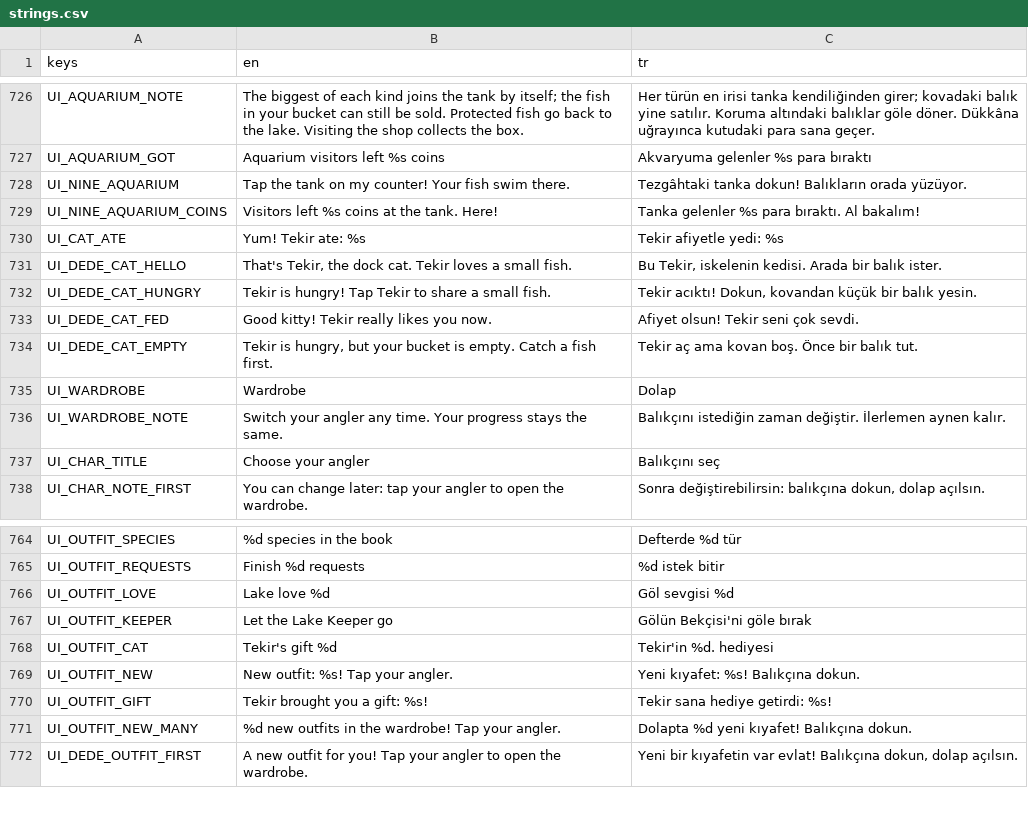
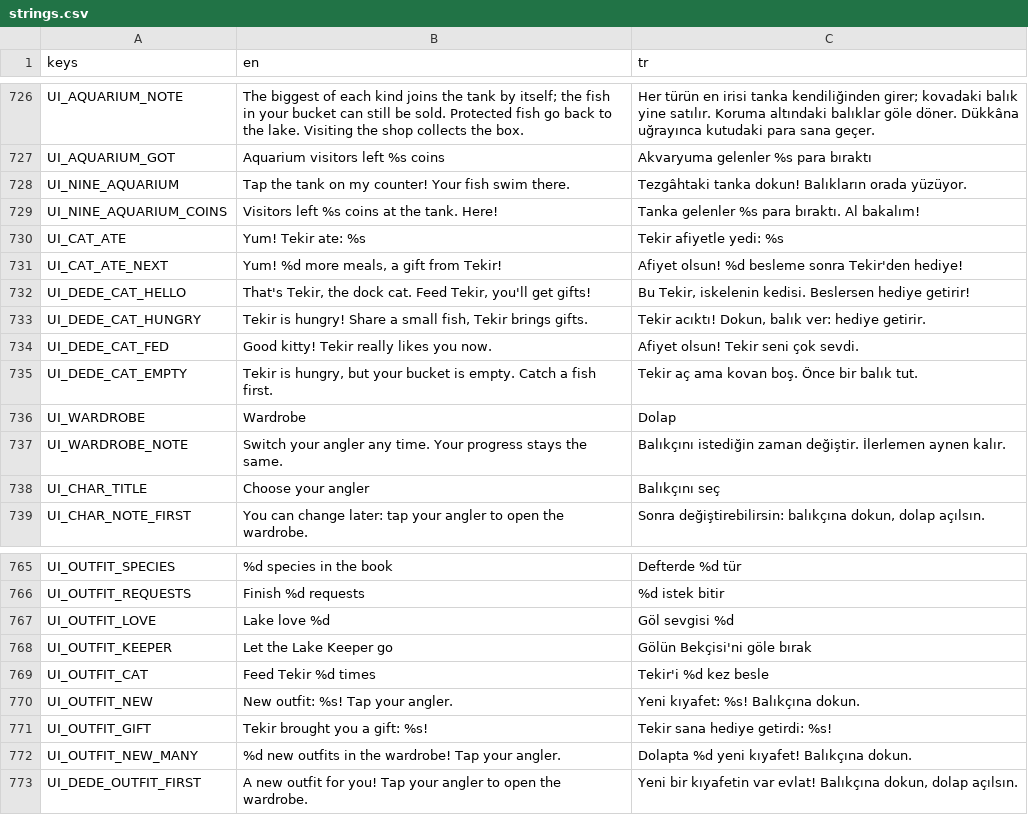
Before and after one commit to ErsinAydogmuss/game1, a CSV file: localization/strings.csv, drawn as a sheet; only a part is shown, gaps mark what is left out.

```diff
--- a/localization/strings.csv
+++ b/localization/strings.csv
@@ -730,4 +730,5 @@ UI_NINE_AQUARIUM_COINS,Visitors left %s coins at the tank. Here!,Tanka gelenler
 UI_CAT_ATE,Yum! Tekir ate: %s,Tekir afiyetle yedi: %s
-UI_DEDE_CAT_HELLO,"That's Tekir, the dock cat. Tekir loves a small fish.","Bu Tekir, iskelenin kedisi. Arada bir balık ister."
-UI_DEDE_CAT_HUNGRY,Tekir is hungry! Tap Tekir to share a small fish.,"Tekir acıktı! Dokun, kovandan küçük bir balık yesin."
+UI_CAT_ATE_NEXT,"Yum! %d more meals, a gift from Tekir!","Afiyet olsun! %d besleme sonra Tekir'den hediye!"
+UI_DEDE_CAT_HELLO,"That's Tekir, the dock cat. Feed Tekir, you'll get gifts!","Bu Tekir, iskelenin kedisi. Beslersen hediye getirir!"
+UI_DEDE_CAT_HUNGRY,"Tekir is hungry! Share a small fish, Tekir brings gifts.","Tekir acıktı! Dokun, balık ver: hediye getirir."
 UI_DEDE_CAT_FED,Good kitty! Tekir really likes you now.,Afiyet olsun! Tekir seni çok sevdi.
@@ -767,3 +768,3 @@ UI_OUTFIT_LOVE,Lake love %d,Göl sevgisi %d
 UI_OUTFIT_KEEPER,Let the Lake Keeper go,Gölün Bekçisi'ni göle bırak
-UI_OUTFIT_CAT,Tekir's gift %d,Tekir'in %d. hediyesi
+UI_OUTFIT_CAT,Feed Tekir %d times,Tekir'i %d kez besle
 UI_OUTFIT_NEW,New outfit: %s! Tap your angler.,Yeni kıyafet: %s! Balıkçına dokun.
```
Also changed, not shown: 8 other files.
